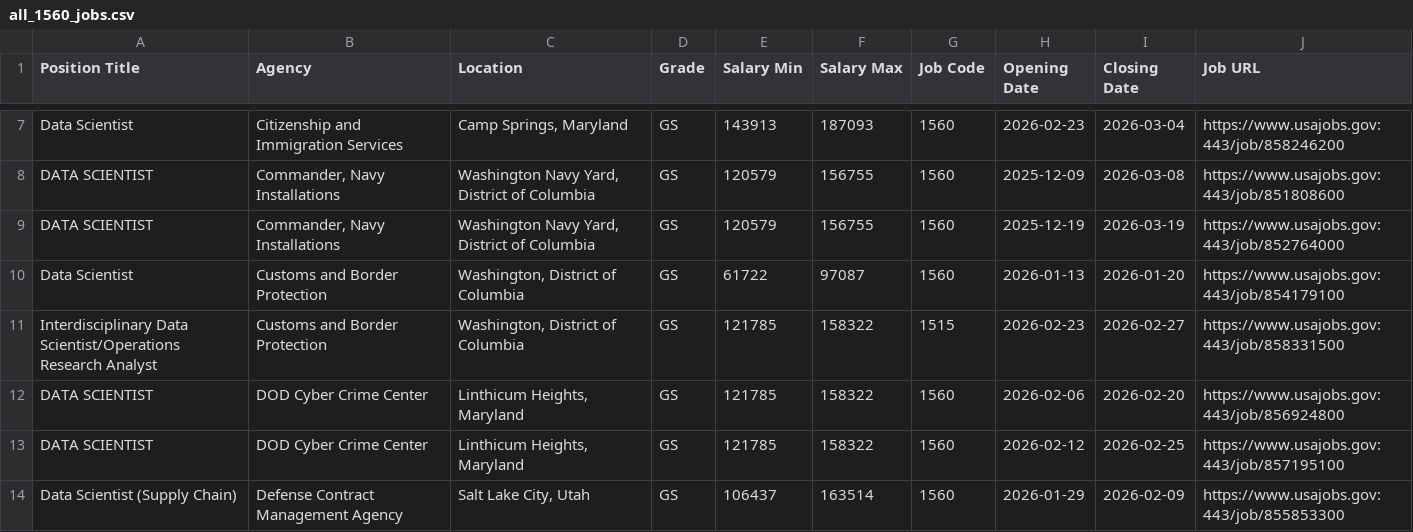
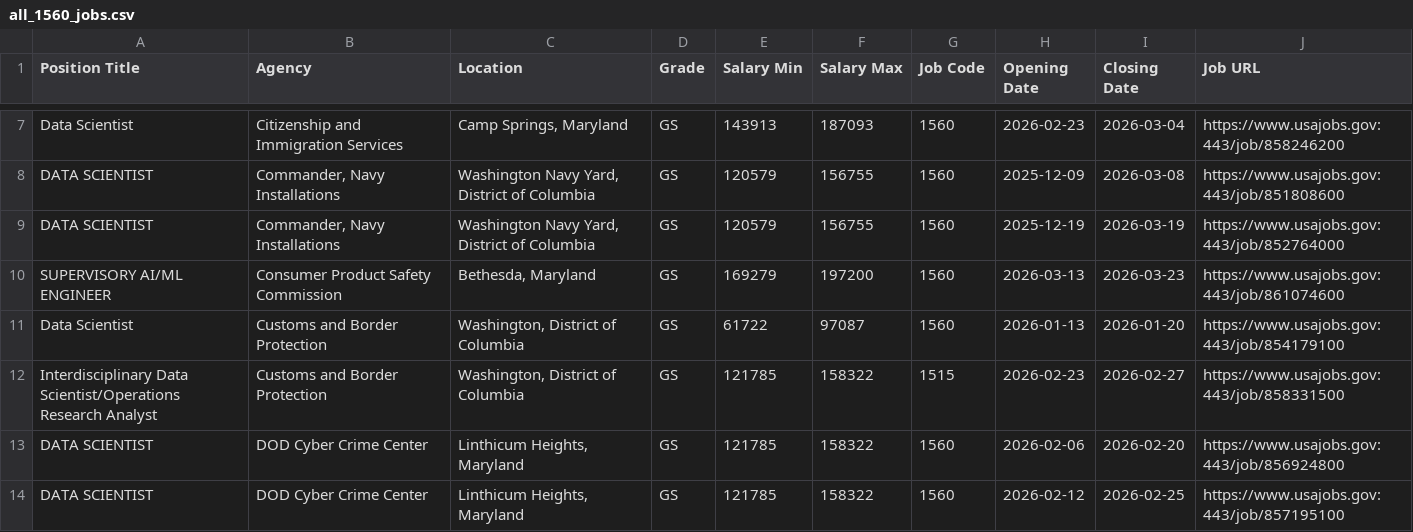
Before and after one commit to fartbagxp/fedjobs, a CSV file: data/raw/all_1560_jobs.csv, drawn as a sheet; only a part is shown, gaps mark what is left out; the shorter side is filled out with more unchanged rows.

```diff
--- a/data/raw/all_1560_jobs.csv
+++ b/data/raw/all_1560_jobs.csv
@@ -9,2 +9,3 @@ DATA SCIENTIST,"Commander, Navy Installations","Washington Navy Yard, District o
 DATA SCIENTIST,"Commander, Navy Installations","Washington Navy Yard, District of Columbia",GS,120579,156755,1560,2025-12-19,2026-03-19,https://www.usajobs.gov:443/job/852764000
+SUPERVISORY AI/ML ENGINEER,Consumer Product Safety Commission,"Bethesda, Maryland",GS,169279,197200,1560,2026-03-13,2026-03-23,https://www.usajobs.gov:443/job/861074600
 Data Scientist,Customs and Border Protection,"Washington, District of Columbia",GS,61722,97087,1560,2026-01-13,2026-01-20,https://www.usajobs.gov:443/job/854179100
```
Also changed, not shown: data/raw/all_0854_jobs.csv, data/raw/all_DoT_jobs.csv, 4 other files.
